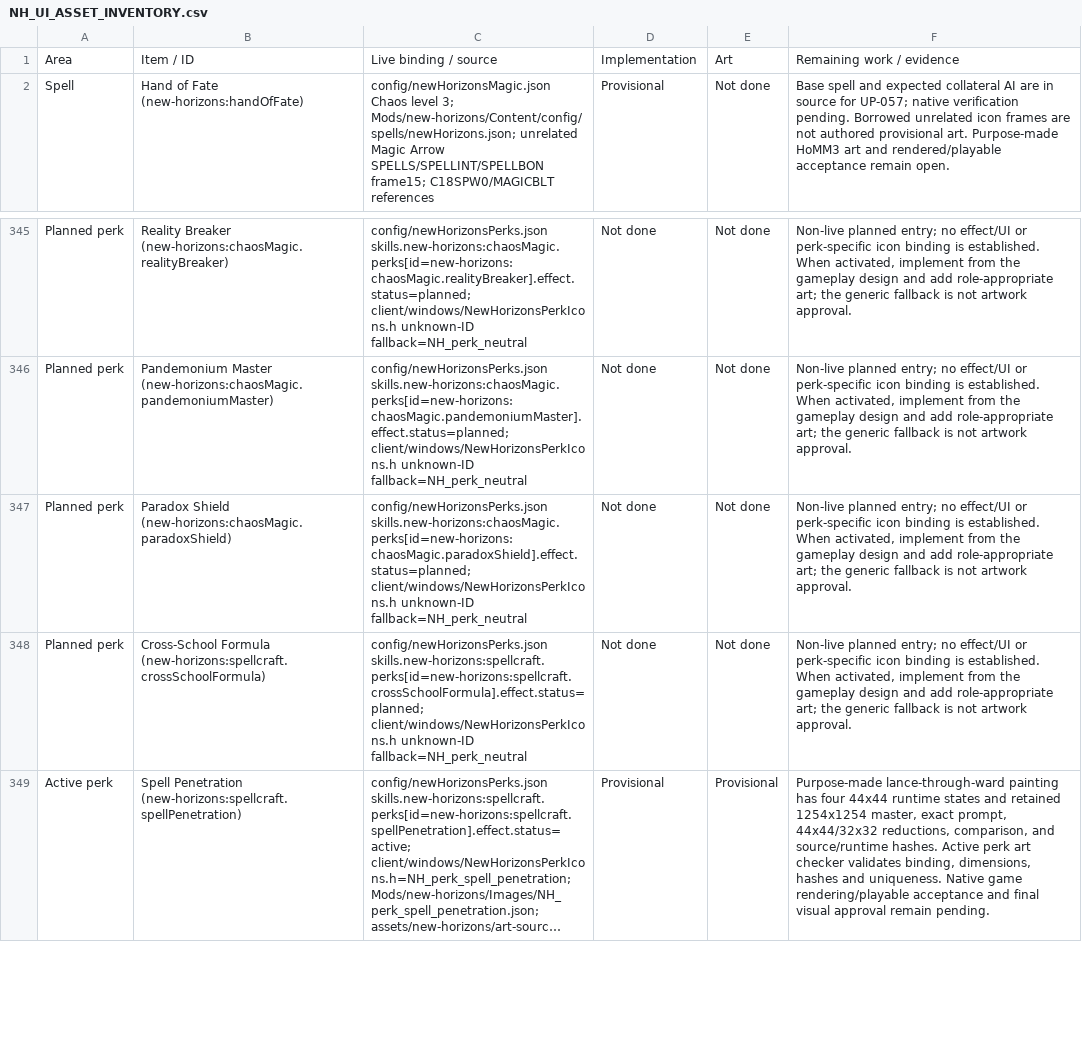
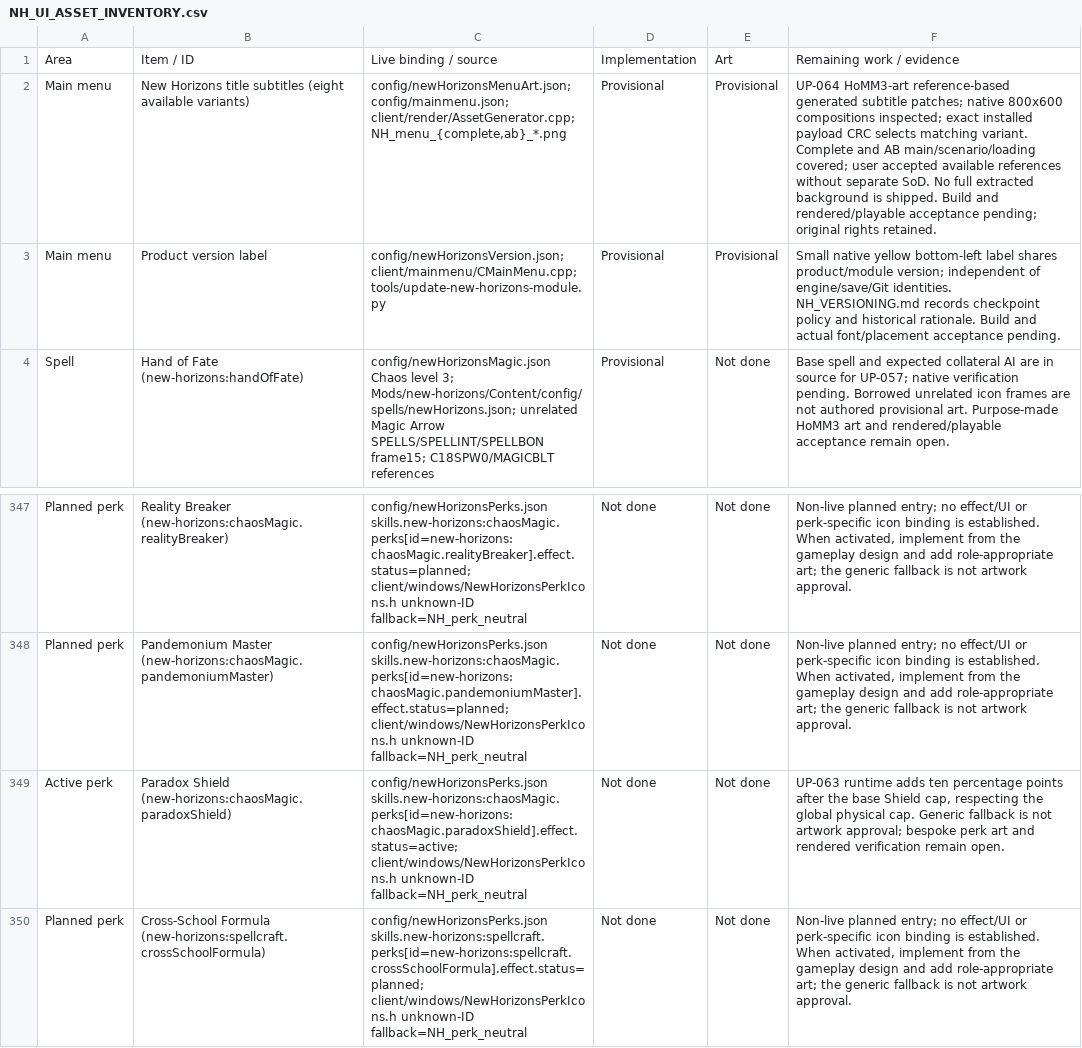
Before and after one commit to thegandalf196/vcmi, a CSV file: docs/NH_UI_ASSET_INVENTORY.csv, drawn as a sheet; only a part is shown, gaps mark what is left out; the shorter side is filled out with more unchanged rows; long unchanged cells end in ….

Commit message:
Implement Shield of Chaos and Paradox Shield with signed battle AI

```diff
--- a/docs/NH_UI_ASSET_INVENTORY.csv
+++ b/docs/NH_UI_ASSET_INVENTORY.csv
@@ -1,2 +1,4 @@
 Area,Item / ID,Live binding / source,Implementation,Art,Remaining work / evidence
+"Main menu","New Horizons title subtitles (eight available variants)","config/newHorizonsMenuArt.json; config/mainmenu.json; client/render/AssetGenerator.cpp; NH_menu_{complete,ab}_*.png","Provisional","Provisional","UP-064 HoMM3-art reference-based generated subtitle patches; native 800x600 compositions inspected; exact installed payload CRC selects matching variant. Complete and AB main/scenario/loading covered; user accepted available references without separate SoD. No full extracted background is shipped. Build and rendered/playable acceptance pending; original rights retained."
+"Main menu","Product version label","config/newHorizonsVersion.json; client/mainmenu/CMainMenu.cpp; tools/update-new-horizons-module.py","Provisional","Provisional","Small native yellow bottom-left label shares product/module version; independent of engine/save/Git identities. NH_VERSIONING.md records checkpoint policy and historical rationale. Build and actual font/placement acceptance pending."
 "Spell","Hand of Fate (new-horizons:handOfFate)","config/newHorizonsMagic.json Chaos level 3; Mods/new-horizons/Content/config/spells/newHorizons.json; unrelated Magic Arrow SPELLS/SPELLINT/SPELLBON frame15; C18SPW0/MAGICBLT references","Provisional","Not done","Base spell and expected collateral AI are in source for UP-057; native verification pending. Borrowed unrelated icon frames are not authored provisional art. Purpose-made HoMM3 art and rendered/playable acceptance remain open."
@@ -346,3 +348,3 @@ Area,Item / ID,Live binding / source,Implementation,Art,Remaining work / evidenc
 "Planned perk","Pandemonium Master (new-horizons:chaosMagic.pandemoniumMaster)","config/newHorizonsPerks.json skills.new-horizons:chaosMagic.perks[id=new-horizons:chaosMagic.pandemoniumMaster].effect.status=planned; client/windows/NewHorizonsPerkIcons.h unknown-ID fallback=NH_perk_neutral","Not done","Not done","Non-live planned entry; no effect/UI or perk-specific icon binding is established. When activated, implement from the gameplay design and add role-appropriate art; the generic fallback is not artwork approval."
-"Planned perk","Paradox Shield (new-horizons:chaosMagic.paradoxShield)","config/newHorizonsPerks.json skills.new-horizons:chaosMagic.perks[id=new-horizons:chaosMagic.paradoxShield].effect.status=planned; client/windows/NewHorizonsPerkIcons.h unknown-ID fallback=NH_perk_neutral","Not done","Not done","Non-live planned entry; no effect/UI or perk-specific icon binding is established. When activated, implement from the gameplay design and add role-appropriate art; the generic fallback is not artwork approval."
+"Active perk","Paradox Shield (new-horizons:chaosMagic.paradoxShield)","config/newHorizonsPerks.json skills.new-horizons:chaosMagic.perks[id=new-horizons:chaosMagic.paradoxShield].effect.status=active; client/windows/NewHorizonsPerkIcons.h unknown-ID fallback=NH_perk_neutral","Not done","Not done","UP-063 runtime adds ten percentage points after the base Shield cap, respecting the global physical cap. Generic fallback is not artwork approval; bespoke perk art and rendered verification remain open."
 "Planned perk","Cross-School Formula (new-horizons:spellcraft.crossSchoolFormula)","config/newHorizonsPerks.json skills.new-horizons:spellcraft.perks[id=new-horizons:spellcraft.crossSchoolFormula].effect.status=planned; client/windows/NewHorizonsPerkIcons.h unknown-ID fallback=NH_perk_neutral","Not done","Not done","Non-live planned entry; no effect/UI or perk-specific icon binding is established. When activated, implement from the gameplay design and add role-appropriate art; the generic fallback is not artwork approval."
```
Also changed, not shown: 25 other files.
